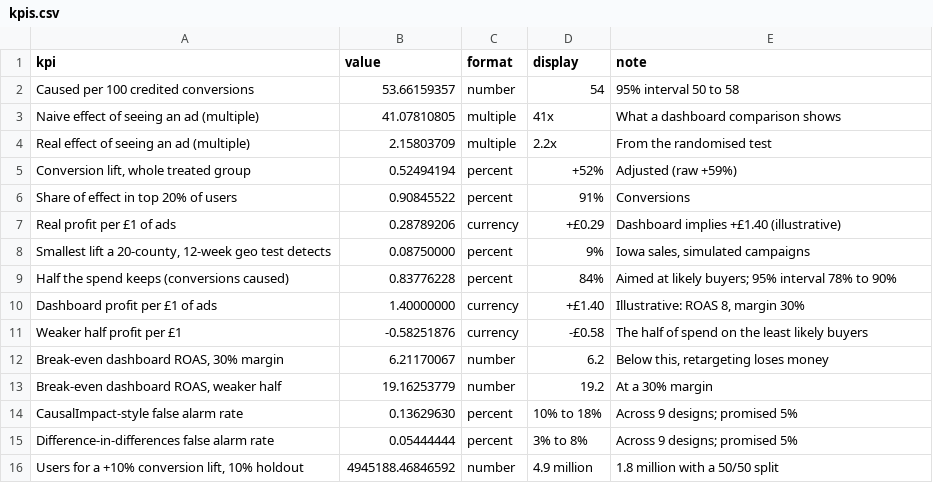
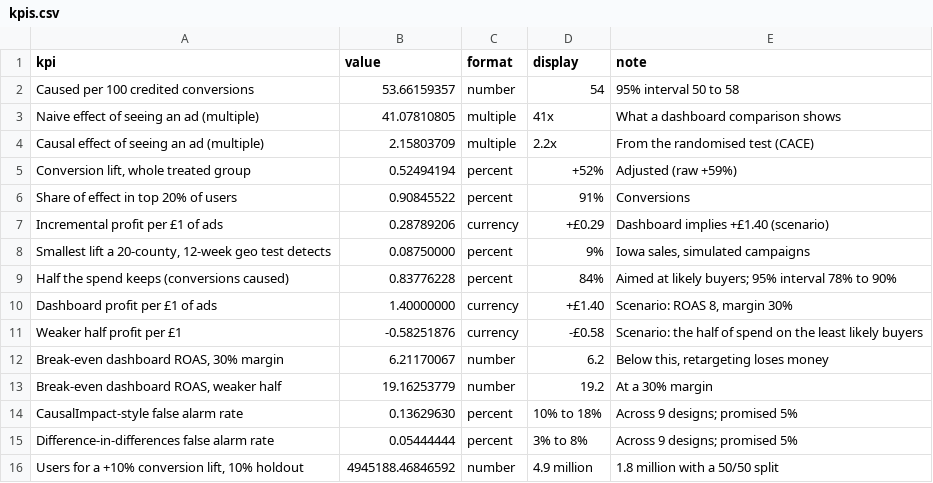
Before and after one commit to sonny-888/Ad-Incrementality, a CSV file: dashboard/data/kpis.csv, drawn as a sheet.

Commit message:
Tighten claims after review: sensitivity analysis, budget-cut test, decision-led README and deck
- Sensitivity of the leak correction (sensitivity_analysis.py): 7 adjusted
  specifications (Lin; doubly robust, weighting only and outcome model only,
  with boosting and logistic models). Conversion lift +50% to +56% (raw
  +59%), caused per 100 credited 51 to 58, weighting shrinks the largest
  feature gap from 0.049 to 0.002 SD. New chart figures/lift/sensitivity.png
- Budget cut is now a hypothesis with a sized test (budget_test_plan.py):
  a 50/50 holdout inside the weaker half (89% of users), predicted +55%
  lift against a +131% break-even, about 0.4 million users, with a
  decision rule and production caveats (auction prices, frequency,
  audience mix)
- Headline qualified everywhere: an estimated 54 of every 100
  view-through-credited conversions, in this benchmark, with the
  assumptions listed; "real" profit and effect renamed incremental
  (scenario) and causal in code keys, DAX measures, charts and docs
- README, report and deck restructured around three decisions (trust
  attribution, move budget, which experiment next); deck cut to 7 core
  slides plus an appendix; geo framed as a methods benchmark appendix
  with the simulated campaign's assumptions stated
- Power BI dashboard rewording, refreshed .pbix, PDF and screenshots;
  build_pbip.py --validate now checks that titles and text boxes fit
- run_all.py runs the two new steps; README test covers the new numbers

```diff
--- a/dashboard/data/kpis.csv
+++ b/dashboard/data/kpis.csv
@@ -3,10 +3,10 @@ Caused per 100 credited conversions,53.66159357,number,54,95% interval 50 to 58
 Naive effect of seeing an ad (multiple),41.07810805,multiple,41x,What a dashboard comparison shows
-Real effect of seeing an ad (multiple),2.15803709,multiple,2.2x,From the randomised test
+Causal effect of seeing an ad (multiple),2.15803709,multiple,2.2x,From the randomised test (CACE)
 "Conversion lift, whole treated group",0.52494194,percent,+52%,Adjusted (raw +59%)
 Share of effect in top 20% of users,0.90845522,percent,91%,Conversions
-Real profit per £1 of ads,0.28789206,currency,+£0.29,Dashboard implies +£1.40 (illustrative)
+Incremental profit per £1 of ads,0.28789206,currency,+£0.29,Dashboard implies +£1.40 (scenario)
 "Smallest lift a 20-county, 12-week geo test detects",0.08750000,percent,9%,"Iowa sales, simulated campaigns"
 Half the spend keeps (conversions caused),0.83776228,percent,84%,Aimed at likely buyers; 95% interval 78% to 90%
-Dashboard profit per £1 of ads,1.40000000,currency,+£1.40,"Illustrative: ROAS 8, margin 30%"
-Weaker half profit per £1,-0.58251876,currency,-£0.58,The half of spend on the least likely buyers
+Dashboard profit per £1 of ads,1.40000000,currency,+£1.40,"Scenario: ROAS 8, margin 30%"
+Weaker half profit per £1,-0.58251876,currency,-£0.58,Scenario: the half of spend on the least likely buyers
 "Break-even dashboard ROAS, 30% margin",6.21170067,number,6.2,"Below this, retargeting loses money"
```
Also changed, not shown: 46 other files.
